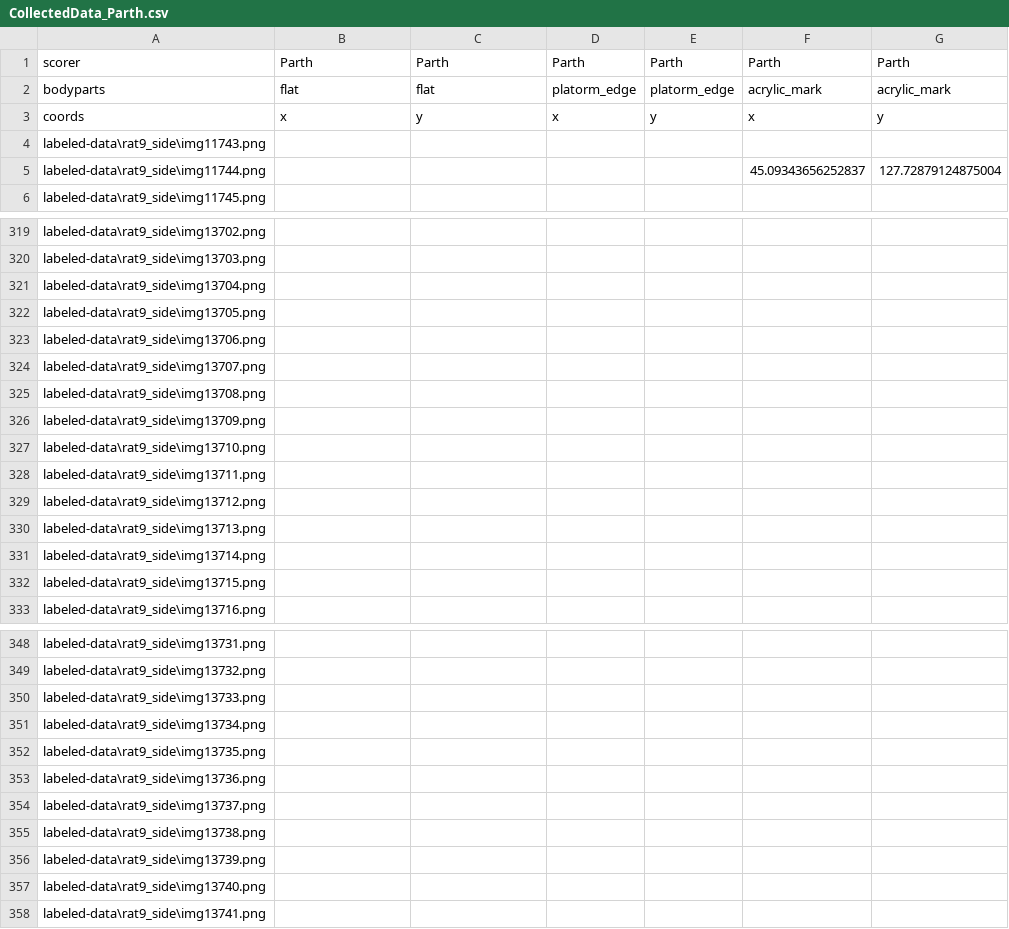
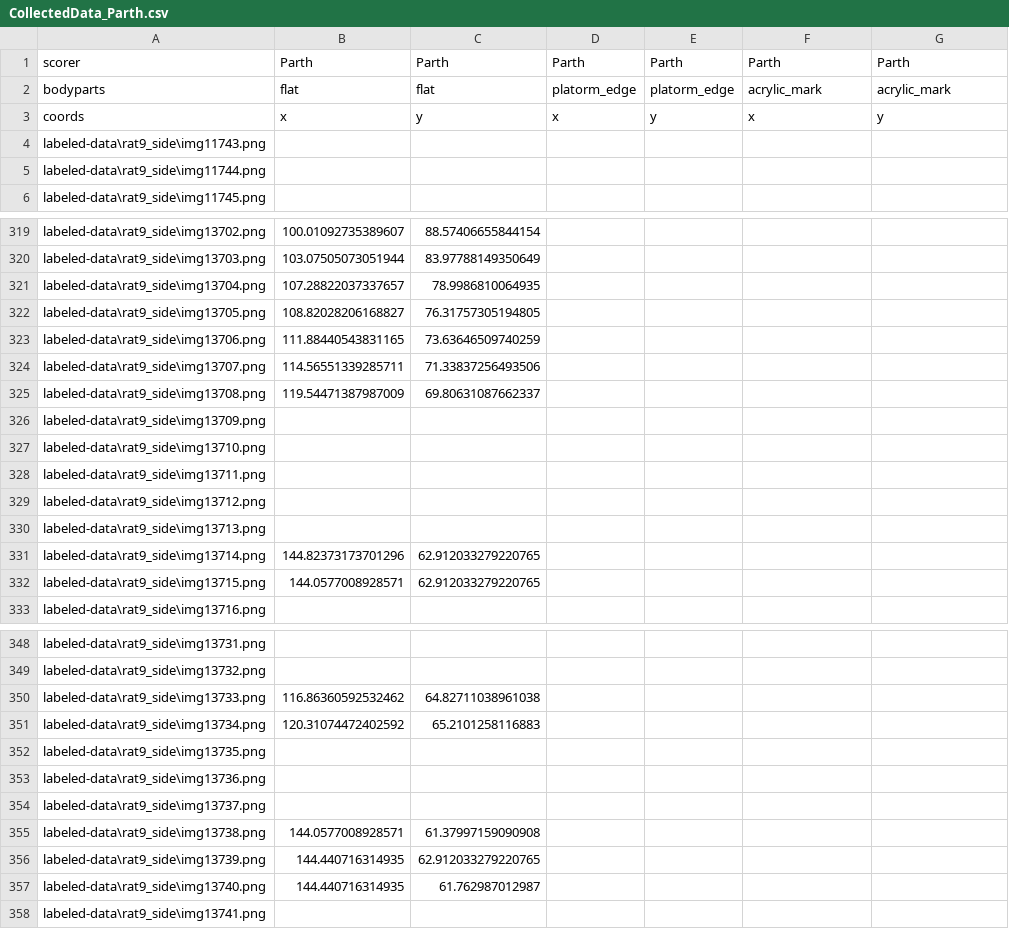
Before and after one commit to parth-agrawal/DNN-Pose-Estimation, a CSV file: Projects/Rat9SideReach-Parth-2019-12-03/labeled-data/rat9_side/CollectedData_Parth.csv, drawn as a sheet; only a part is shown, gaps mark what is left out; the diff covers the shown part only; the diff names each change by its address in the sheet, - before the commit and + after, or states it on an @@ line.

```diff
--- a/Projects/Rat9SideReach-Parth-2019-12-03/labeled-data/rat9_side/CollectedData_Parth.csv
+++ b/Projects/Rat9SideReach-Parth-2019-12-03/labeled-data/rat9_side/CollectedData_Parth.csv
-F5: 45.09343656252837
+F5: (empty)
-G5: 127.72879124875004
+G5: (empty)
-B319: (empty)
+B319: 100.01092735389607
-C319: (empty)
+C319: 88.57406655844154
-B320: (empty)
+B320: 103.07505073051944
-C320: (empty)
+C320: 83.97788149350649
-B321: (empty)
+B321: 107.28822037337657
-C321: (empty)
+C321: 78.9986810064935
-B322: (empty)
+B322: 108.82028206168827
-C322: (empty)
+C322: 76.31757305194805
-B323: (empty)
+B323: 111.88440543831165
-C323: (empty)
+C323: 73.63646509740259
-B324: (empty)
+B324: 114.56551339285711
-C324: (empty)
+C324: 71.33837256493506
-B325: (empty)
+B325: 119.54471387987009
-C325: (empty)
+C325: 69.80631087662337
-B331: (empty)
+B331: 144.82373173701296
-C331:C332: (empty)
+C331:C332: 62.912033279220765
-B332: (empty)
+B332: 144.0577008928571
-B350: (empty)
+B350: 116.86360592532462
-C350: (empty)
+C350: 64.82711038961038
-B351: (empty)
+B351: 120.31074472402592
-C351: (empty)
+C351: 65.2101258116883
-B355: (empty)
+B355: 144.0577008928571
-C355: (empty)
+C355: 61.37997159090908
-B356:B357: (empty)
+B356:B357: 144.440716314935
-C356: (empty)
+C356: 62.912033279220765
-C357: (empty)
+C357: 61.762987012987
```
Also changed, not shown: 64 edited cells elsewhere in this file, 29 other files.
